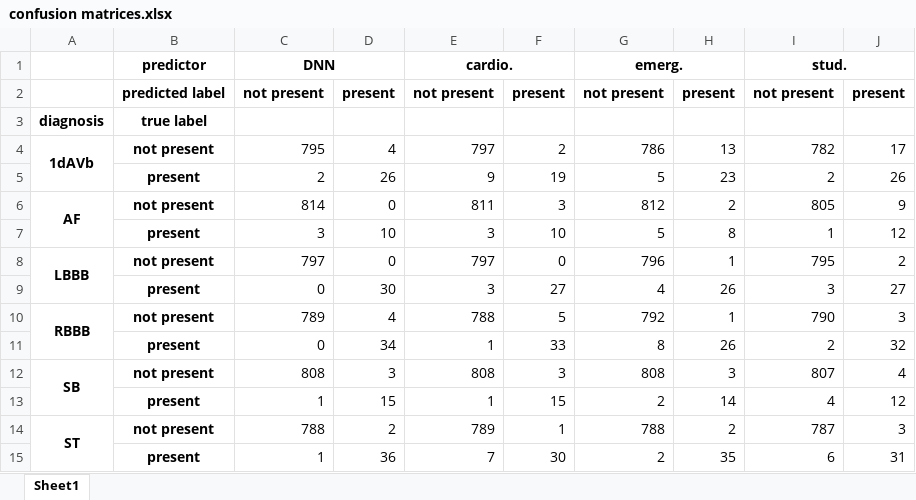
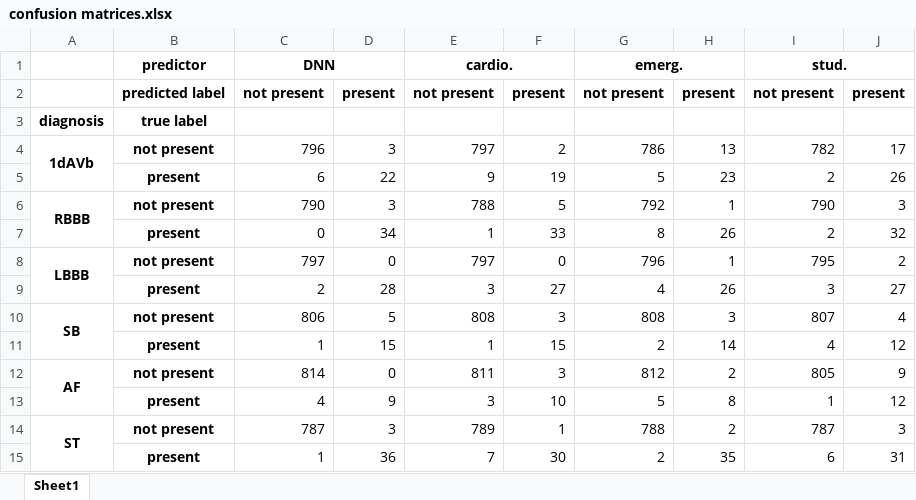
Before and after one commit to Achuthan2909/ECG-Analysis, an Excel workbook: outputs/tables/confusion matrices.xlsx, sheet Sheet1, drawn as a sheet; values as stored, in another font and other column widths than the file's, no borders; removed rows and columns are numbered as before the commit, all else as after; the diff names each change by its address in the sheet, - before the commit and + after, or states it on an @@ line.

```diff
--- a/outputs/tables/confusion matrices.xlsx (sheet Sheet1)
+++ b/outputs/tables/confusion matrices.xlsx (sheet Sheet1)
-C4: 795
+C4: 796
-D4: 4
+D4: 3
-C5: 2
+C5: 6
-D5: 26
+D5: 22
+row 6: RBBB | not present | 790 | 3 | 788 | 5 | 792 | 1 | 790 | 3
@@ row 11 moved to row 7: present @@
+row 9:  | present | 2 | 28 | 3 | 27 | 4 | 26 | 3 | 27
+row 10: SB | not present | 806 | 5 | 808 | 3 | 808 | 3 | 807 | 4
@@ row 13 moved to row 11: present @@
-C13: 3
+C13: 4
-D13: 10
+D13: 9
-row 9:  | present | 0 | 30 | 3 | 27 | 4 | 26 | 3 | 27
-row 10: RBBB | not present | 789 | 4 | 788 | 5 | 792 | 1 | 790 | 3
-row 12: SB | not present | 808 | 3 | 808 | 3 | 808 | 3 | 807 | 4
-C14: 788
+C14: 787
-D14: 2
+D14: 3
```
Also changed, not shown: outputs/tables/kappa.xlsx, outputs/tables/kappas_annotators_and_DNN.xlsx, 30 other files.
